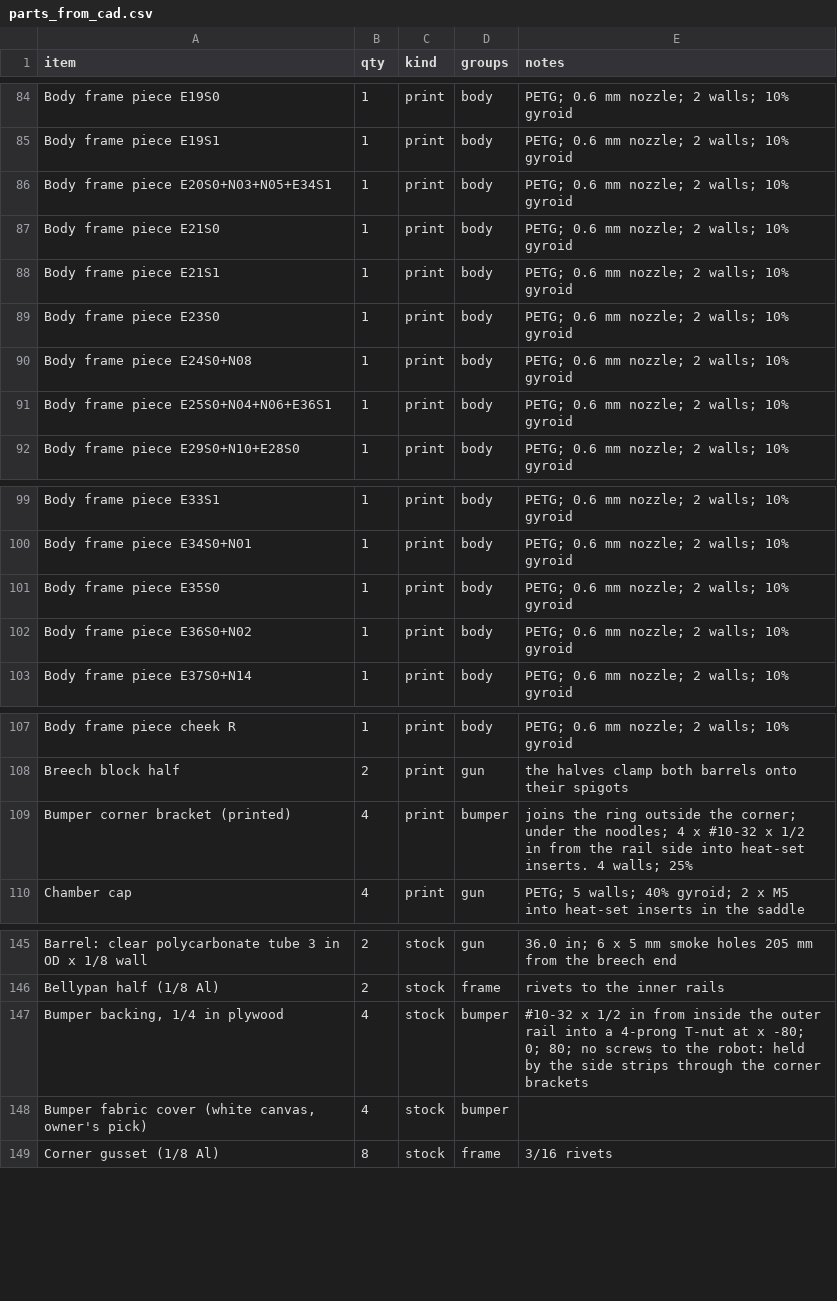
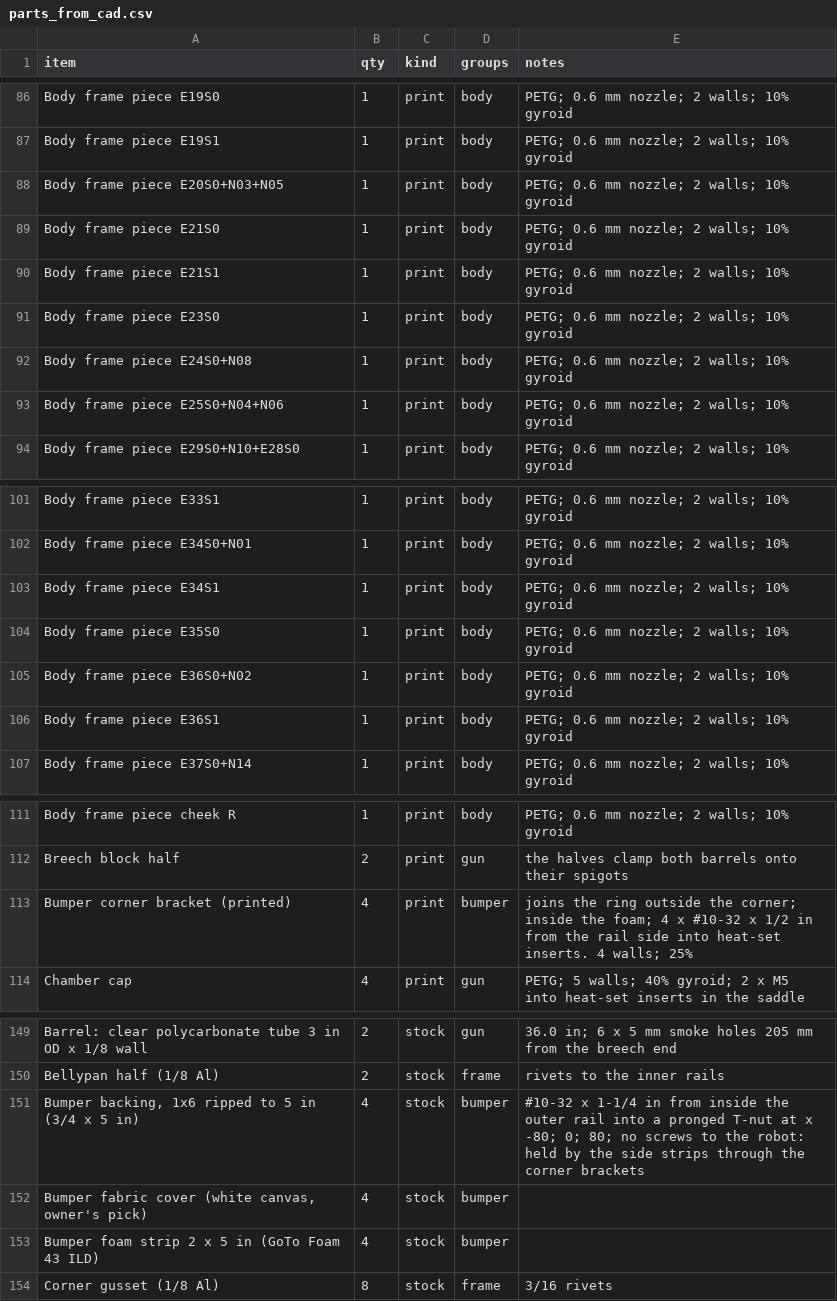
Before and after one commit to ElMagoCT/brophy-tshirt-cannon, a CSV file: cad/glacis/out/parts_from_cad.csv, drawn as a sheet; only a part is shown, gaps mark what is left out; the diff covers the shown part only.

```diff
--- a/cad/glacis/out/parts_from_cad.csv
+++ b/cad/glacis/out/parts_from_cad.csv
@@ -85,3 +87,3 @@ item,qty,kind,groups,notes
 "Body frame piece E19S1",1,print,body,"PETG; 0.6 mm nozzle; 2 walls; 10% gyroid"
-"Body frame piece E20S0+N03+N05+E34S1",1,print,body,"PETG; 0.6 mm nozzle; 2 walls; 10% gyroid"
+"Body frame piece E20S0+N03+N05",1,print,body,"PETG; 0.6 mm nozzle; 2 walls; 10% gyroid"
 "Body frame piece E21S0",1,print,body,"PETG; 0.6 mm nozzle; 2 walls; 10% gyroid"
@@ -90,3 +92,3 @@ item,qty,kind,groups,notes
 "Body frame piece E24S0+N08",1,print,body,"PETG; 0.6 mm nozzle; 2 walls; 10% gyroid"
-"Body frame piece E25S0+N04+N06+E36S1",1,print,body,"PETG; 0.6 mm nozzle; 2 walls; 10% gyroid"
+"Body frame piece E25S0+N04+N06",1,print,body,"PETG; 0.6 mm nozzle; 2 walls; 10% gyroid"
 "Body frame piece E29S0+N10+E28S0",1,print,body,"PETG; 0.6 mm nozzle; 2 walls; 10% gyroid"
@@ -100,4 +102,6 @@ item,qty,kind,groups,notes
 "Body frame piece E34S0+N01",1,print,body,"PETG; 0.6 mm nozzle; 2 walls; 10% gyroid"
+"Body frame piece E34S1",1,print,body,"PETG; 0.6 mm nozzle; 2 walls; 10% gyroid"
 "Body frame piece E35S0",1,print,body,"PETG; 0.6 mm nozzle; 2 walls; 10% gyroid"
 "Body frame piece E36S0+N02",1,print,body,"PETG; 0.6 mm nozzle; 2 walls; 10% gyroid"
+"Body frame piece E36S1",1,print,body,"PETG; 0.6 mm nozzle; 2 walls; 10% gyroid"
 "Body frame piece E37S0+N14",1,print,body,"PETG; 0.6 mm nozzle; 2 walls; 10% gyroid"
@@ -108,3 +112,3 @@ item,qty,kind,groups,notes
 "Breech block half",2,print,gun,"the halves clamp both barrels onto their spigots"
-"Bumper corner bracket (printed)",4,print,bumper,"joins the ring outside the corner; under the noodles; 4 x #10-32 x 1/2 in from the rail side into heat-set inserts. 4 walls; 25%"
+"Bumper corner bracket (printed)",4,print,bumper,"joins the ring outside the corner; inside the foam; 4 x #10-32 x 1/2 in from the rail side into heat-set inserts. 4 walls; 25%"
 "Chamber cap",4,print,gun,"PETG; 5 walls; 40% gyroid; 2 x M5 into heat-set inserts in the saddle"
@@ -146,4 +150,5 @@ item,qty,kind,groups,notes
 "Bellypan half (1/8 Al)",2,stock,frame,"rivets to the inner rails"
-"Bumper backing, 1/4 in plywood",4,stock,bumper,"#10-32 x 1/2 in from inside the outer rail into a 4-prong T-nut at x -80; 0; 80; no screws to the robot: held by the side strips through the corner brackets"
+"Bumper backing, 1x6 ripped to 5 in (3/4 x 5 in)",4,stock,bumper,"#10-32 x 1-1/4 in from inside the outer rail into a pronged T-nut at x -80; 0; 80; no screws to the robot: held by the side strips through the corner brackets"
 "Bumper fabric cover (white canvas, owner's pick)",4,stock,bumper,""
+"Bumper foam strip 2 x 5 in (GoTo Foam 43 ILD)",4,stock,bumper,""
 "Corner gusset (1/8 Al)",8,stock,frame,"3/16 rivets"
```
Also changed, not shown: 7 added rows, 6 removed rows and 15 edited cells elsewhere in this file, 5 other files.
